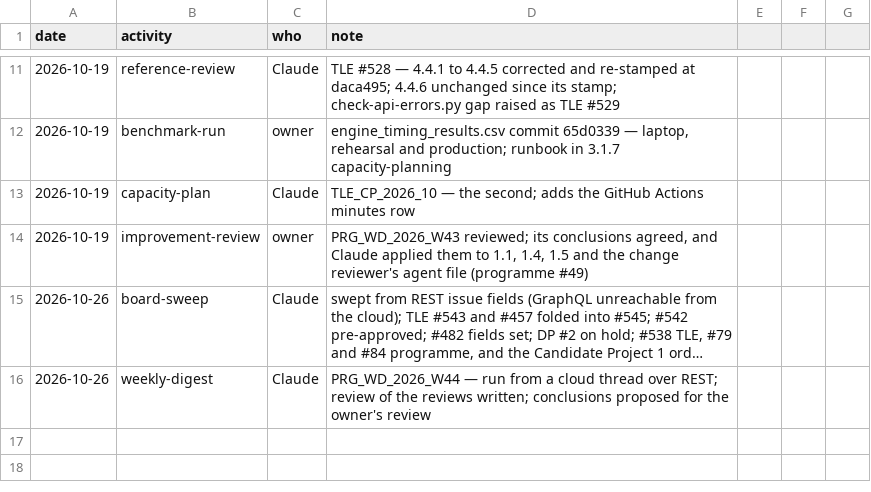
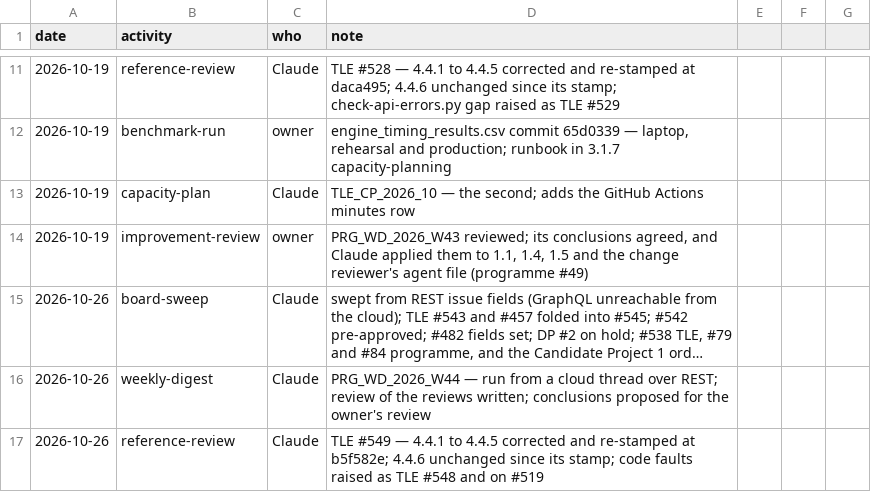
Before and after one commit to delphside/programme, a CSV file: records/2.3-activity-log.csv, drawn as a sheet; only a part is shown, gaps mark what is left out; long unchanged cells end in ….

```diff
--- a/records/2.3-activity-log.csv
+++ b/records/2.3-activity-log.csv
@@ -16 +16,2 @@ date,activity,who,note
 2026-10-26,weekly-digest,Claude,"PRG_WD_2026_W44 — run from a cloud thread over REST; review of the reviews written; conclusions proposed for the owner's review"
+2026-10-26,reference-review,Claude,"TLE #549 — 4.4.1 to 4.4.5 corrected and re-stamped at b5f582e; 4.4.6 unchanged since its stamp; code faults raised as TLE #548 and on #519"
```
Also changed, not shown: 1 other file.
